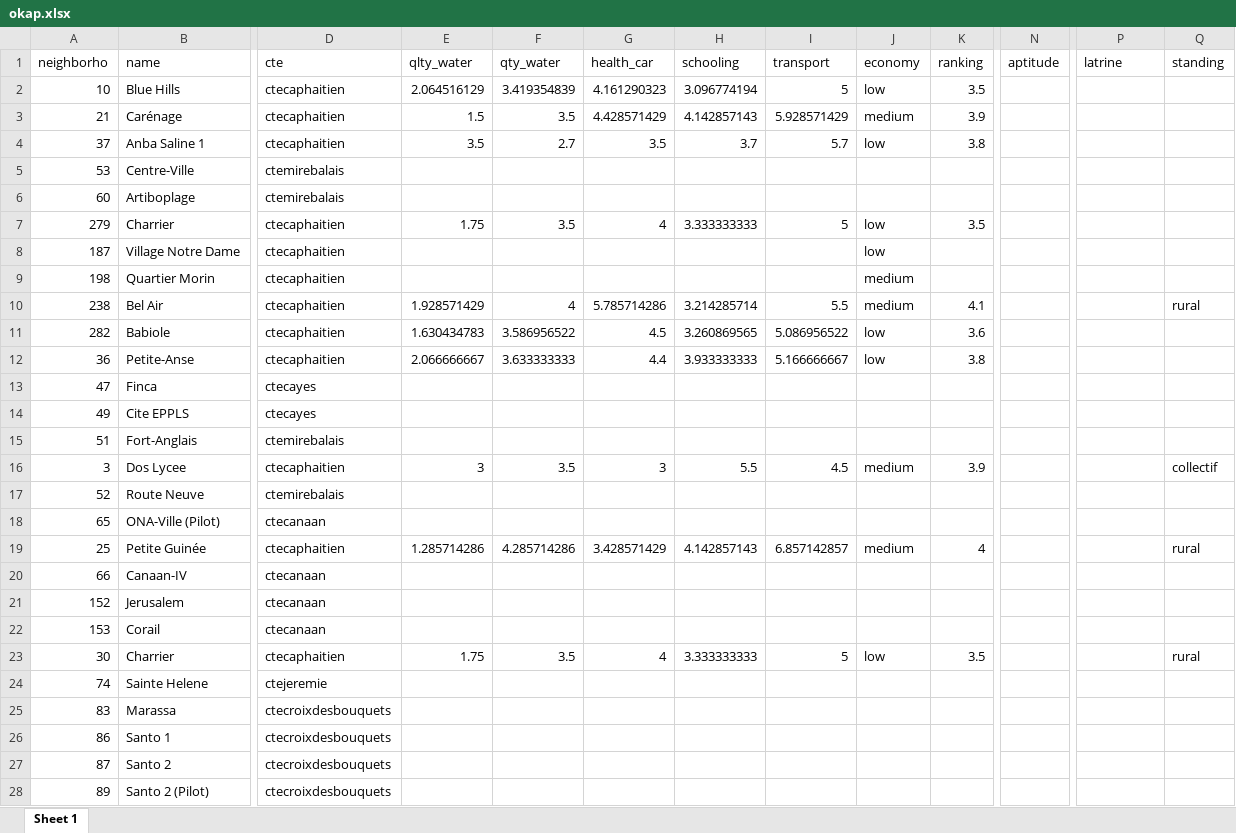
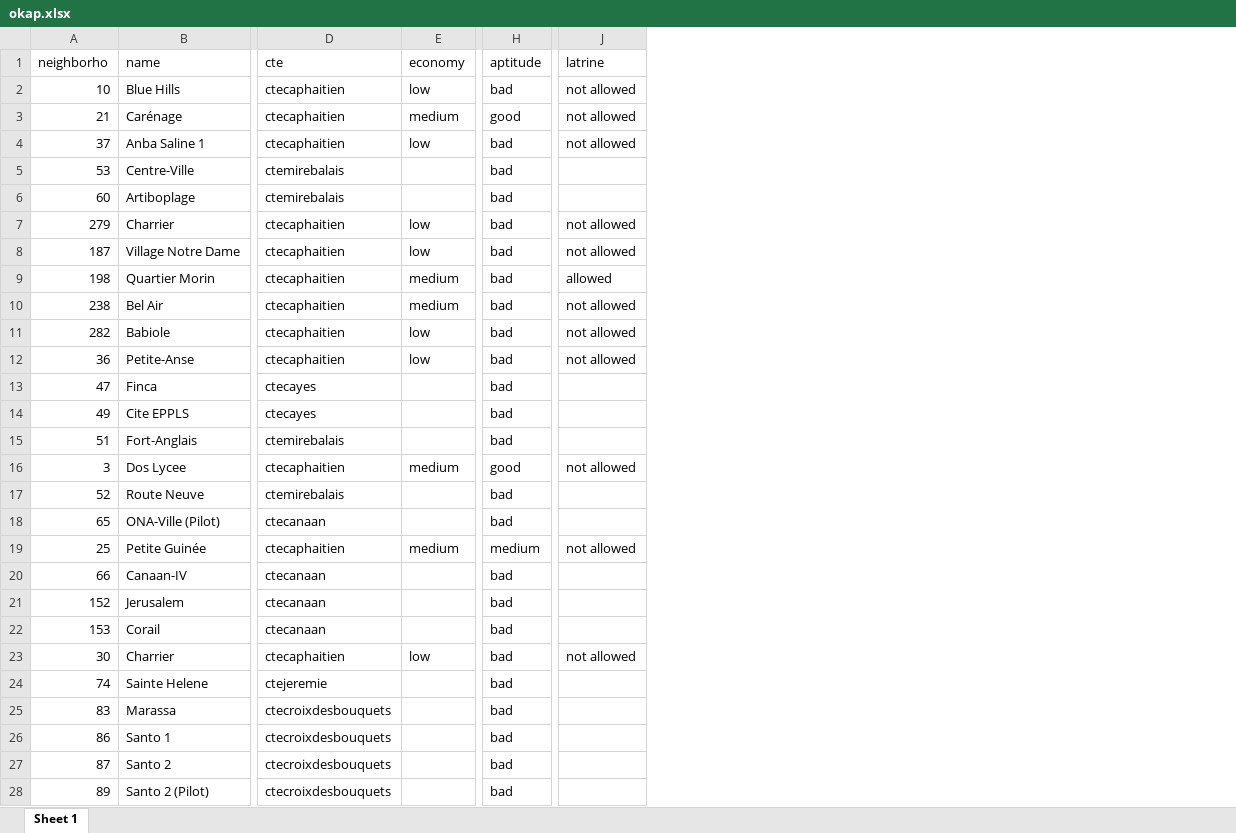
Before and after one commit to openwashdata/cbssuitabilityhaiti, an Excel workbook: inst/extdata/okap.xlsx, sheet Sheet 1, drawn as a sheet; only a part is shown, gaps mark what is left out; values as stored, in another font and other column widths than the file's, no borders; removed rows and columns are numbered as before the commit, all else as after; the diff covers the shown part only; the diff names each change by its address in the sheet, - before the commit and + after, or states it on an @@ line.

Commit message:
Remove unknown variables form okap dataset

```diff
--- a/inst/extdata/okap.xlsx (sheet Sheet 1)
+++ b/inst/extdata/okap.xlsx (sheet Sheet 1)
-column E (qlty_water), rows 2-23: 2.064516129 | 1.5 | 3.5 |  |  | 1.75 |  |  | 1.928571429 | 1.630434783 | 2.066666667 |  |  |  | 3 |  |  | 1.285714286 |  |  |  | 1.75
-column F (qty_water), rows 2-23: 3.419354839 | 3.5 | 2.7 |  |  | 3.5 |  |  | 4 | 3.586956522 | 3.633333333 |  |  |  | 3.5 |  |  | 4.285714286 |  |  |  | 3.5
-column G (health_car), rows 2-23: 4.161290323 | 4.428571429 | 3.5 |  |  | 4 |  |  | 5.785714286 | 4.5 | 4.4 |  |  |  | 3 |  |  | 3.428571429 |  |  |  | 4
-column H (schooling), rows 2-23: 3.096774194 | 4.142857143 | 3.7 |  |  | 3.333333333 |  |  | 3.214285714 | 3.260869565 | 3.933333333 |  |  |  | 5.5 |  |  | 4.142857143 |  |  |  | 3.333333333
-column I (transport), rows 2-23: 5 | 5.928571429 | 5.7 |  |  | 5 |  |  | 5.5 | 5.086956522 | 5.166666667 |  |  |  | 4.5 |  |  | 6.857142857 |  |  |  | 5
-column K (ranking), rows 2-23: 3.5 | 3.9 | 3.8 |  |  | 3.5 |  |  | 4.1 | 3.6 | 3.8 |  |  |  | 3.9 |  |  | 4 |  |  |  | 3.5
-column Q (standing), rows 10-23: rural |  |  |  |  |  | collectif |  |  | rural |  |  |  | rural
-H2 (aptitude): (empty)
+H2 (aptitude): bad
-J2:J4 (latrine): (empty)
+J2:J4 (latrine): not allowed
-H3 (aptitude): (empty)
+H3 (aptitude): good
-H4:H15 (aptitude): (empty)
+H4:H15 (aptitude): bad
-J7:J8 (latrine): (empty)
+J7:J8 (latrine): not allowed
-J9 (latrine): (empty)
+J9 (latrine): allowed
-J10:J12 (latrine): (empty)
+J10:J12 (latrine): not allowed
-H16 (aptitude): (empty)
+H16 (aptitude): good
-J16 (latrine): (empty)
+J16 (latrine): not allowed
-H17:H18 (aptitude): (empty)
+H17:H18 (aptitude): bad
-H19 (aptitude): (empty)
+H19 (aptitude): medium
-J19 (latrine): (empty)
+J19 (latrine): not allowed
-H20:H28 (aptitude): (empty)
+H20:H28 (aptitude): bad
-J23 (latrine): (empty)
+J23 (latrine): not allowed
```
Also changed, not shown: 257 edited cells elsewhere in this sheet, inst/extdata/mwater.xlsx, 10 other files.
